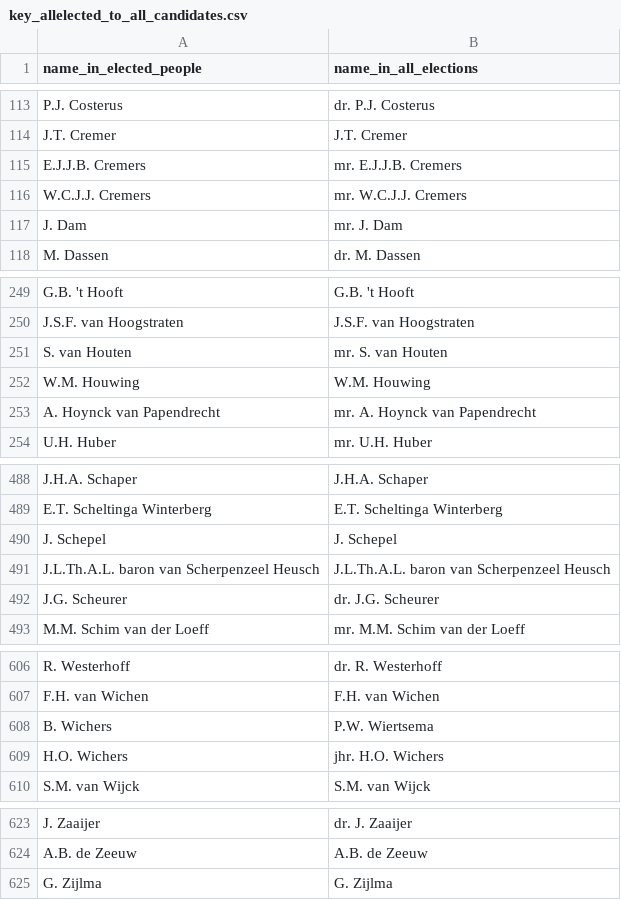
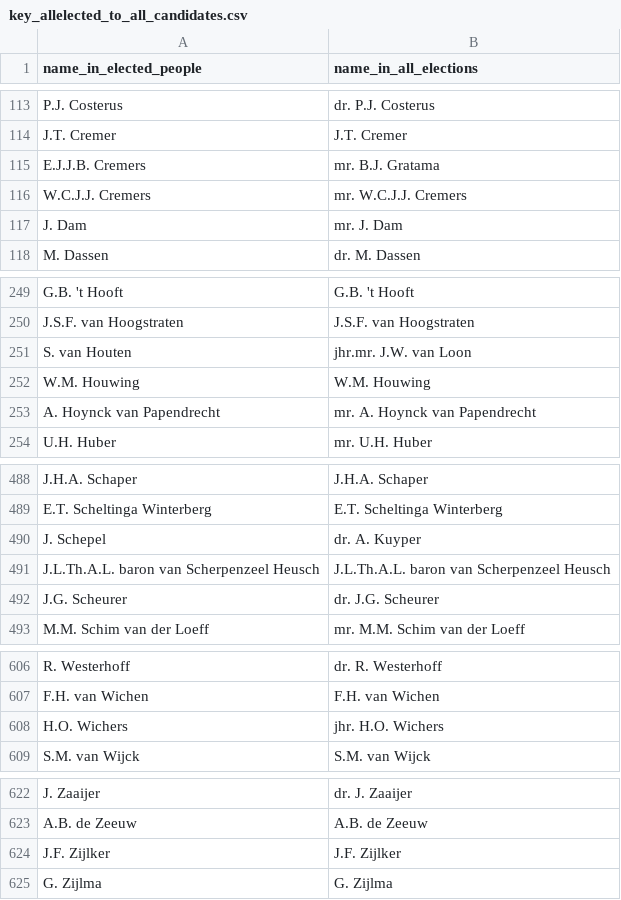
Before and after one commit to basm92/Polrents, a CSV file: Data/politician_data/key_allelected_to_all_candidates.csv, drawn as a sheet; only a part is shown, gaps mark what is left out; the diff covers the shown part only.

```diff
--- a/Data/politician_data/key_allelected_to_all_candidates.csv
+++ b/Data/politician_data/key_allelected_to_all_candidates.csv
@@ -114,3 +114,3 @@ P.J.  Costerus,dr. P.J. Costerus
 J.T.  Cremer,J.T. Cremer
-E.J.J.B.  Cremers,mr. E.J.J.B. Cremers
+E.J.J.B.  Cremers,mr. B.J. Gratama
 W.C.J.J.  Cremers,mr. W.C.J.J. Cremers
@@ -250,3 +250,3 @@ G.B. 't Hooft,G.B. 't Hooft
 J.S.F. van Hoogstraten,J.S.F. van Hoogstraten
-S. van Houten,mr. S. van Houten
+S. van Houten,jhr.mr. J.W. van Loon
 W.M.  Houwing,W.M. Houwing
@@ -489,3 +489,3 @@ J.H.A.  Schaper,J.H.A. Schaper
 E.T.  Scheltinga Winterberg,E.T. Scheltinga Winterberg
-J.  Schepel,J. Schepel
+J.  Schepel,dr. A. Kuyper
 J.L.Th.A.L. baron van Scherpenzeel Heusch,J.L.Th.A.L. baron van Scherpenzeel Heusch
@@ -607,3 +607,2 @@ R.  Westerhoff,dr. R. Westerhoff
 F.H. van Wichen,F.H. van Wichen
-B.  Wichers,P.W. Wiertsema
 H.O.  Wichers,jhr. H.O. Wichers
@@ -624,2 +623,3 @@ J.  Zaaijer,dr. J. Zaaijer
 A.B. de Zeeuw,A.B. de Zeeuw
+J.F.  Zijlker,J.F. Zijlker
 G.  Zijlma,G. Zijlma
```
Also changed, not shown: 2 edited cells elsewhere in this file.
